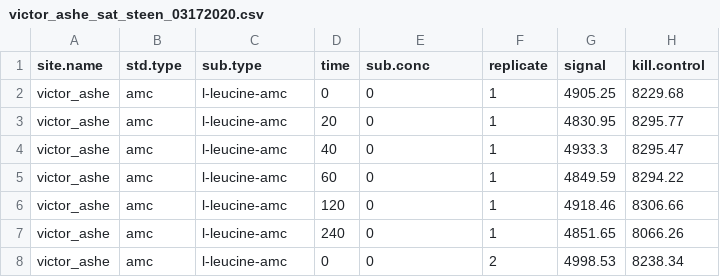
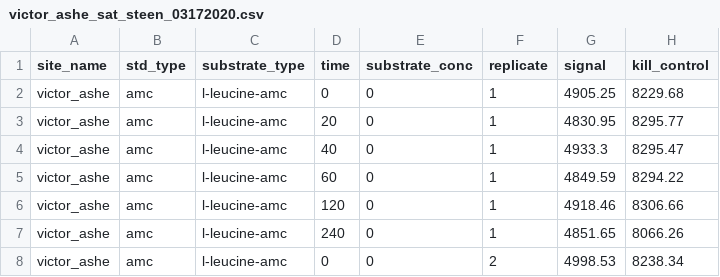
Before and after one commit to ccook/ezmmek, a CSV file: data/victor_ashe_sat_steen_03172020.csv, drawn as a sheet; only a part is shown.

```diff
--- a/data/victor_ashe_sat_steen_03172020.csv
+++ b/data/victor_ashe_sat_steen_03172020.csv
@@ -1,2 +1,2 @@
-site.name,std.type,sub.type,time,sub.conc,replicate,signal,kill.control
+site_name,std_type,substrate_type,time,substrate_conc,replicate,signal,kill_control
 victor_ashe,amc,l-leucine-amc,0,0,1,4905.25,8229.68
```
Also changed, not shown: data/victor_ashe_sat_german_03172020.csv, data/victor_ashe_std_03172020.csv, 13 other files.
